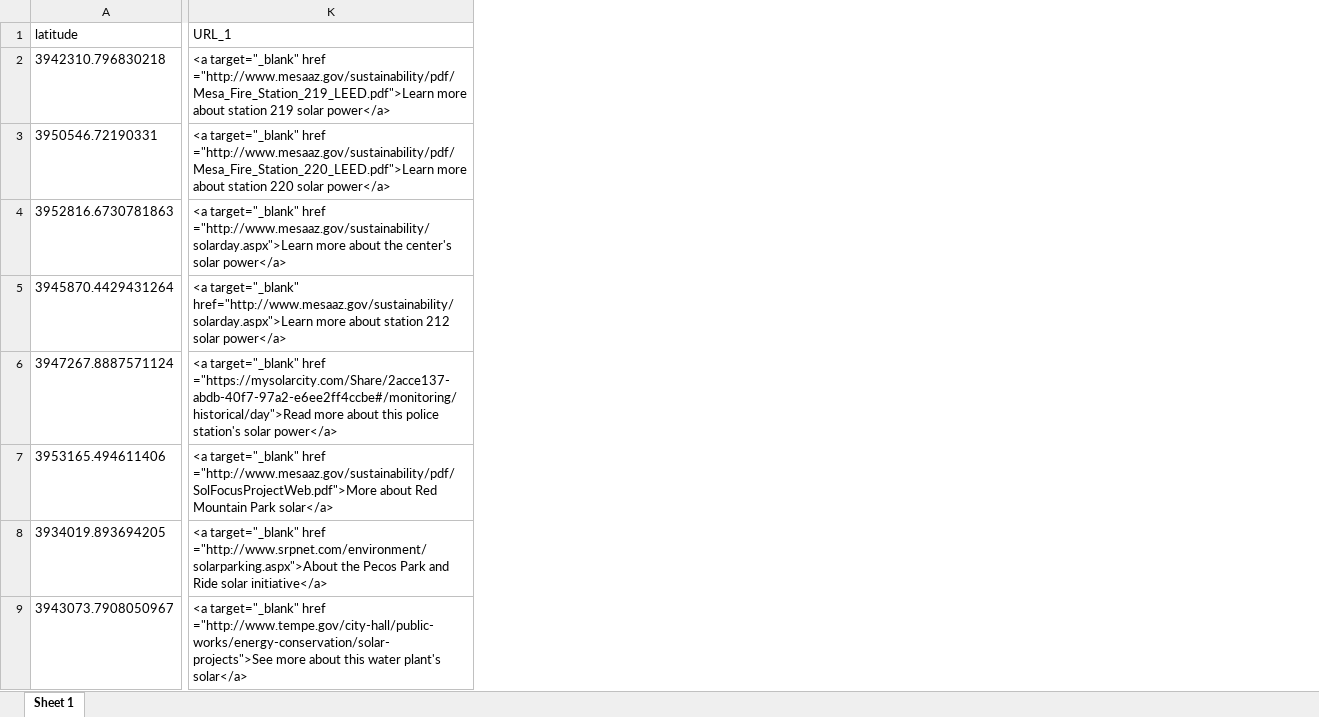
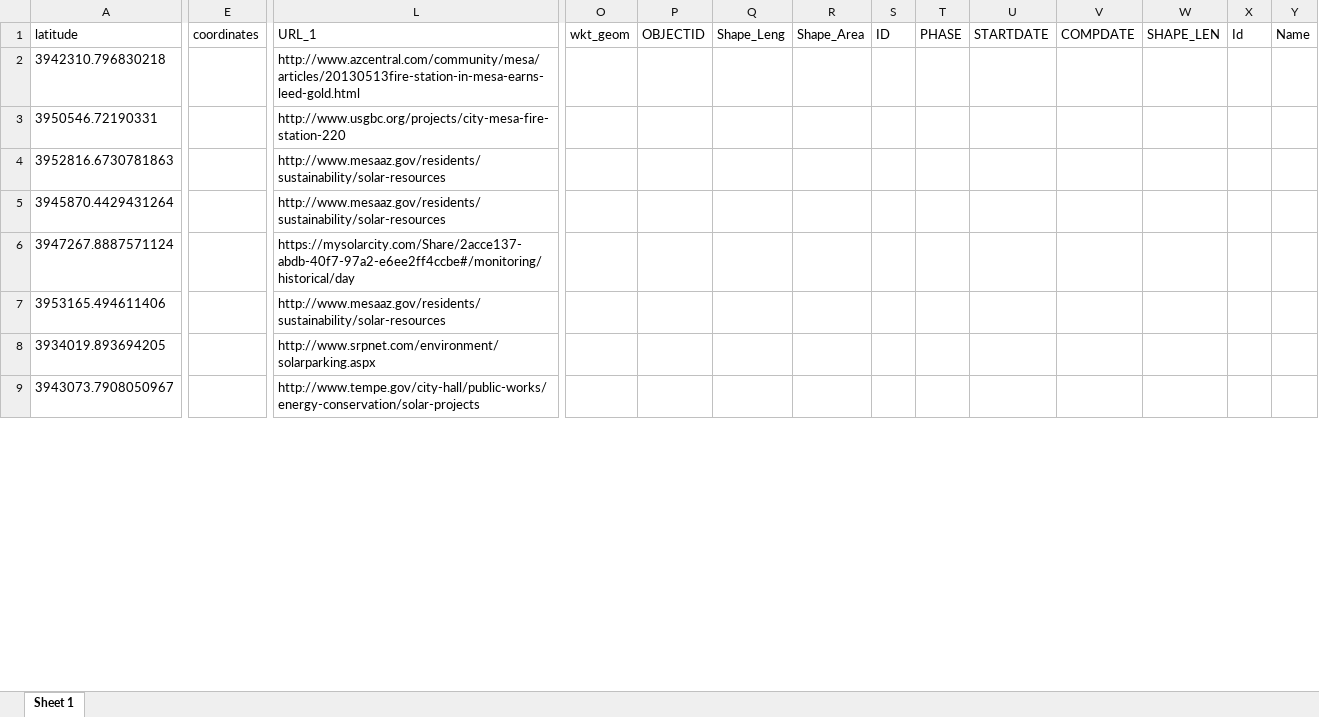
Before and after one commit to asu-ke-web-services/sustainable-cities-city-map, an Excel workbook: Spread Sheets/all-efforts.xlsx, sheet Sheet 1, drawn as a sheet; only a part is shown, gaps mark what is left out; values as stored, in another font and other column widths than the file's, no borders; addresses are those after the commit; the diff covers the shown part only; the diff names each change by its address in the sheet, - before the commit and + after, or states it on an @@ line.

```diff
--- a/Spread Sheets/all-efforts.xlsx (sheet Sheet 1)
+++ b/Spread Sheets/all-efforts.xlsx (sheet Sheet 1)
+column E (coordinates), empty
+column O (wkt_geom), empty
+column P (OBJECTID), empty
+column Q (Shape_Leng), empty
+column R (Shape_Area), empty
+column S (ID), empty
+column T (PHASE), empty
+column U (STARTDATE), empty
+column V (COMPDATE), empty
+column W (SHAPE_LEN), empty
+column X (Id), empty
+column Y (Name), empty
-L2 (URL_1): <a target="_blank" href ="http://www.mesaaz.gov/sustainability/pdf/Mesa_Fire_Station_219_LEED.pdf">Learn more about station 219 solar power</a>
+L2 (URL_1): http://www.azcentral.com/community/mesa/articles/20130513fire-station-in-mesa-earns-leed-gold.html
-L3 (URL_1): <a target="_blank" href ="http://www.mesaaz.gov/sustainability/pdf/Mesa_Fire_Station_220_LEED.pdf">Learn more about station 220 solar power</a>
+L3 (URL_1): http://www.usgbc.org/projects/city-mesa-fire-station-220
-L4 (URL_1): <a target="_blank" href ="http://www.mesaaz.gov/sustainability/solarday.aspx">Learn more about the center's solar power</a>
+L4 (URL_1): http://www.mesaaz.gov/residents/sustainability/solar-resources
-L5 (URL_1): <a target="_blank" href="http://www.mesaaz.gov/sustainability/solarday.aspx">Learn more about station 212 solar power</a>
+L5 (URL_1): http://www.mesaaz.gov/residents/sustainability/solar-resources
-L6 (URL_1): <a target="_blank" href ="https://mysolarcity.com/Share/2acce137-abdb-40f7-97a2-e6ee2ff4ccbe#/monitoring/historical/day">Read more about this police station's solar power</a>
+L6 (URL_1): https://mysolarcity.com/Share/2acce137-abdb-40f7-97a2-e6ee2ff4ccbe#/monitoring/historical/day
-L7 (URL_1): <a target="_blank" href ="http://www.mesaaz.gov/sustainability/pdf/SolFocusProjectWeb.pdf">More about Red Mountain Park solar</a>
+L7 (URL_1): http://www.mesaaz.gov/residents/sustainability/solar-resources
-L8 (URL_1): <a target="_blank" href ="http://www.srpnet.com/environment/solarparking.aspx">About the Pecos Park and Ride solar initiative</a>
+L8 (URL_1): http://www.srpnet.com/environment/solarparking.aspx
-L9 (URL_1): <a target="_blank" href ="http://www.tempe.gov/city-hall/public-works/energy-conservation/solar-projects">See more about this water plant's solar</a>
+L9 (URL_1): http://www.tempe.gov/city-hall/public-works/energy-conservation/solar-projects
```
Also changed, not shown: 25 added rows, 1 added column and 85 edited cells elsewhere in this sheet, 2 other files.
